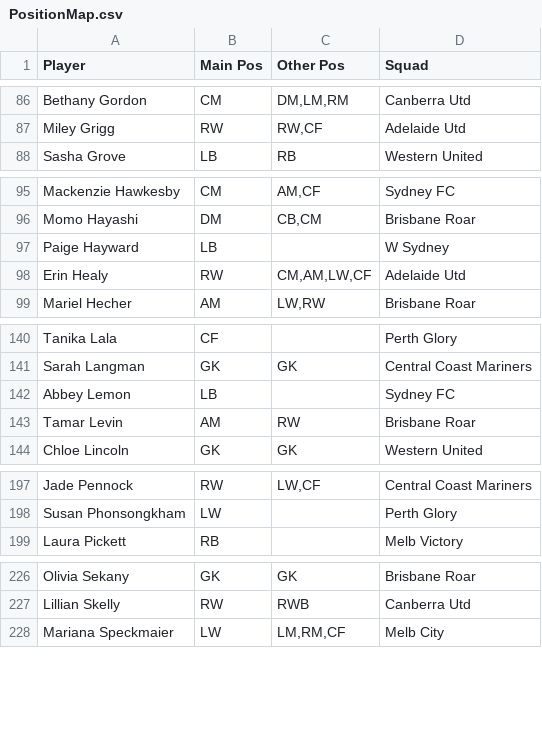
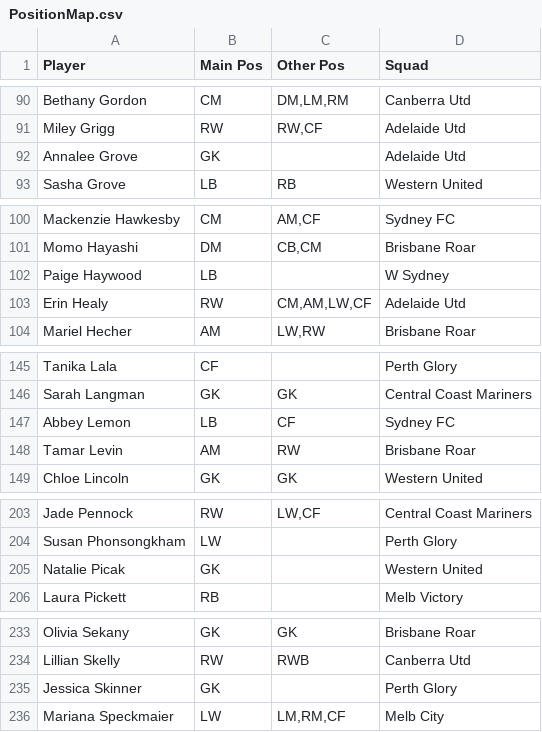
Before and after one commit to daryl-g/alw-toty-dashboard, a CSV file: data/PositionMap.csv, drawn as a sheet; only a part is shown, gaps mark what is left out; the diff covers the shown part only.

```diff
--- a/data/PositionMap.csv
+++ b/data/PositionMap.csv
@@ -87,2 +91,3 @@ Bethany Gordon,CM,"DM,LM,RM",Canberra Utd
 Miley Grigg,RW,"RW,CF",Adelaide Utd
+Annalee Grove,GK,,Adelaide Utd
 Sasha Grove,LB,RB,Western United
@@ -96,3 +101,3 @@ Mackenzie Hawkesby,CM,"AM,CF",Sydney FC
 Momo Hayashi,DM,"CB,CM",Brisbane Roar
-Paige Hayward,LB,,W Sydney
+Paige Haywood,LB,,W Sydney
 Erin Healy,RW,"CM,AM,LW,CF",Adelaide Utd
@@ -141,3 +146,3 @@ Tanika Lala,CF,,Perth Glory
 Sarah Langman,GK,GK,Central Coast Mariners
-Abbey Lemon,LB,,Sydney FC
+Abbey Lemon,LB,CF,Sydney FC
 Tamar Levin,AM,RW,Brisbane Roar
@@ -198,2 +204,3 @@ Jade Pennock,RW,"LW,CF",Central Coast Mariners
 Susan Phonsongkham,LW,,Perth Glory
+Natalie Picak,GK,,Western United
 Laura Pickett,RB,,Melb Victory
@@ -227,2 +234,3 @@ Olivia Sekany,GK,GK,Brisbane Roar
 Lillian Skelly,RW,RWB,Canberra Utd
+Jessica Skinner,GK,,Perth Glory
 Mariana Speckmaier,LW,"LM,RM,CF",Melb City
```
Also changed, not shown: 6 added rows and 2 edited cells elsewhere in this file, data/PlayingTime.csv, 15 other files.
